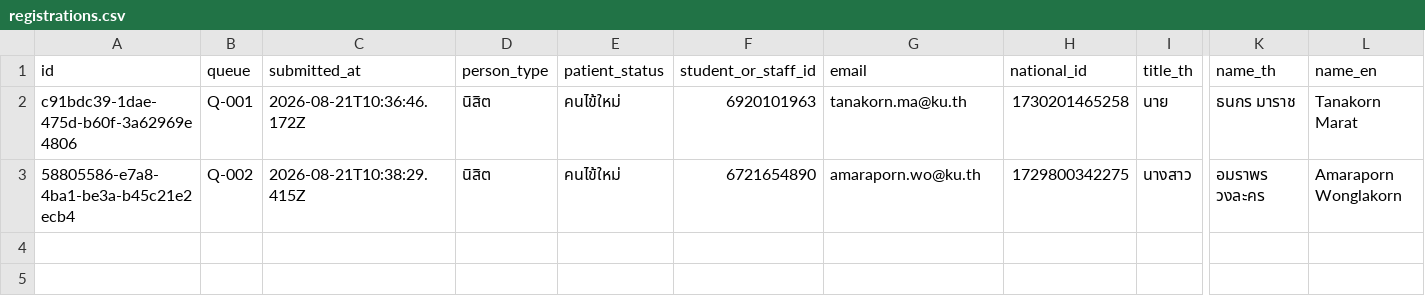
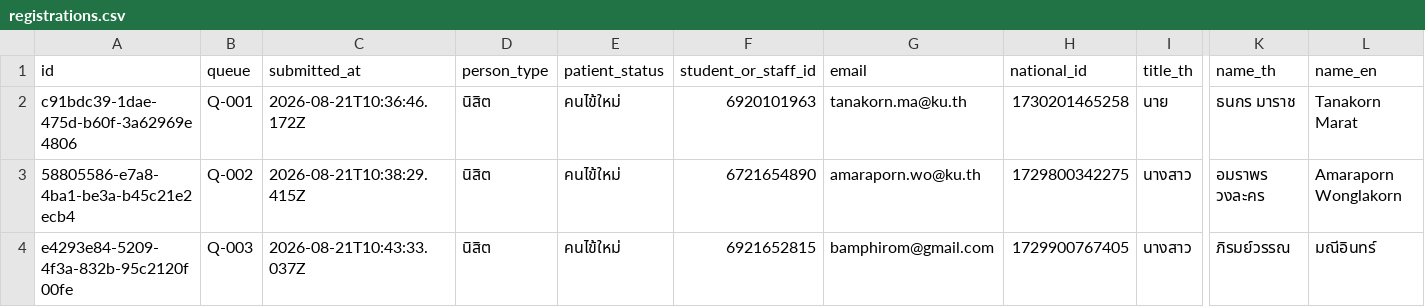
Before and after one commit to PythonianSt/Register2, a CSV file: data/registrations.csv, drawn as a sheet; only a part is shown, gaps mark what is left out; rows hold the shown columns only; the diff names each change by its address in the sheet, - before the commit and + after, or states it on an @@ line.

Commit message:
registration e4293e84-5209-4f3a-832b-95c2120f00fe

```diff
--- a/data/registrations.csv
+++ b/data/registrations.csv
+row 4: e4293e84-5209-4f3a-832b-95c2120f00fe | Q-003 | 2026-08-21T10:43:33.037Z | นิสิต | คนไข้ใหม่ | 6921652815 | bamphirom@gmail.com | 1729900767405 | นางสาว | ภิรมย์วรรณ | มณีอินทร์
```
